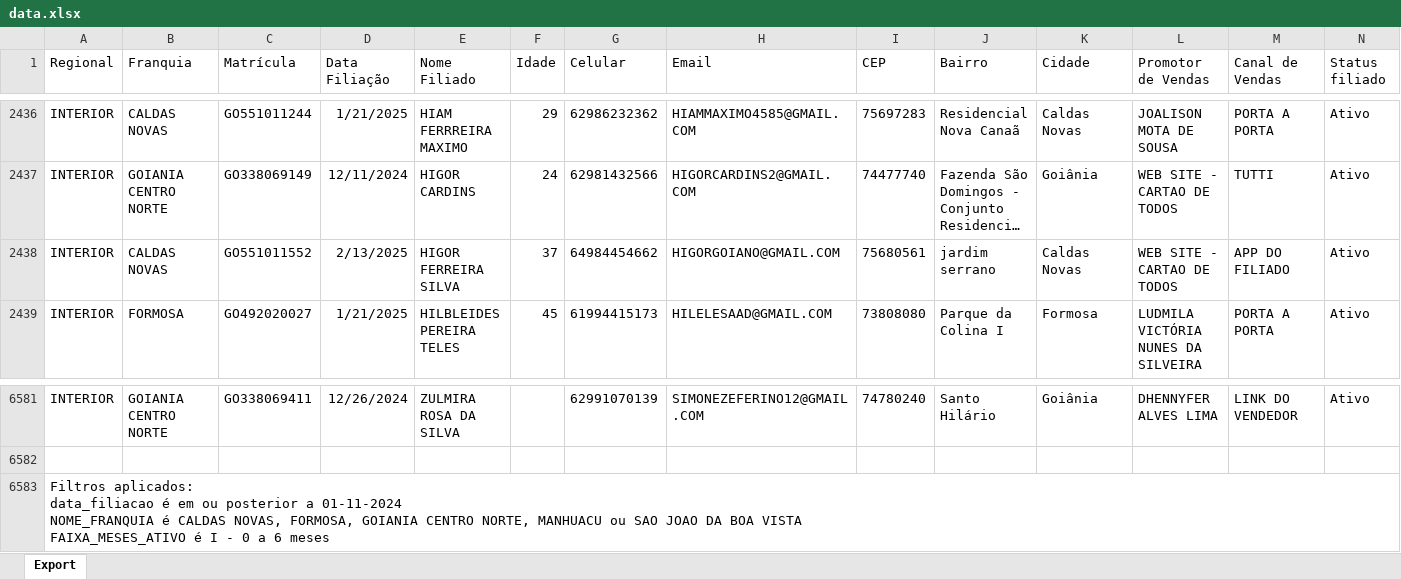
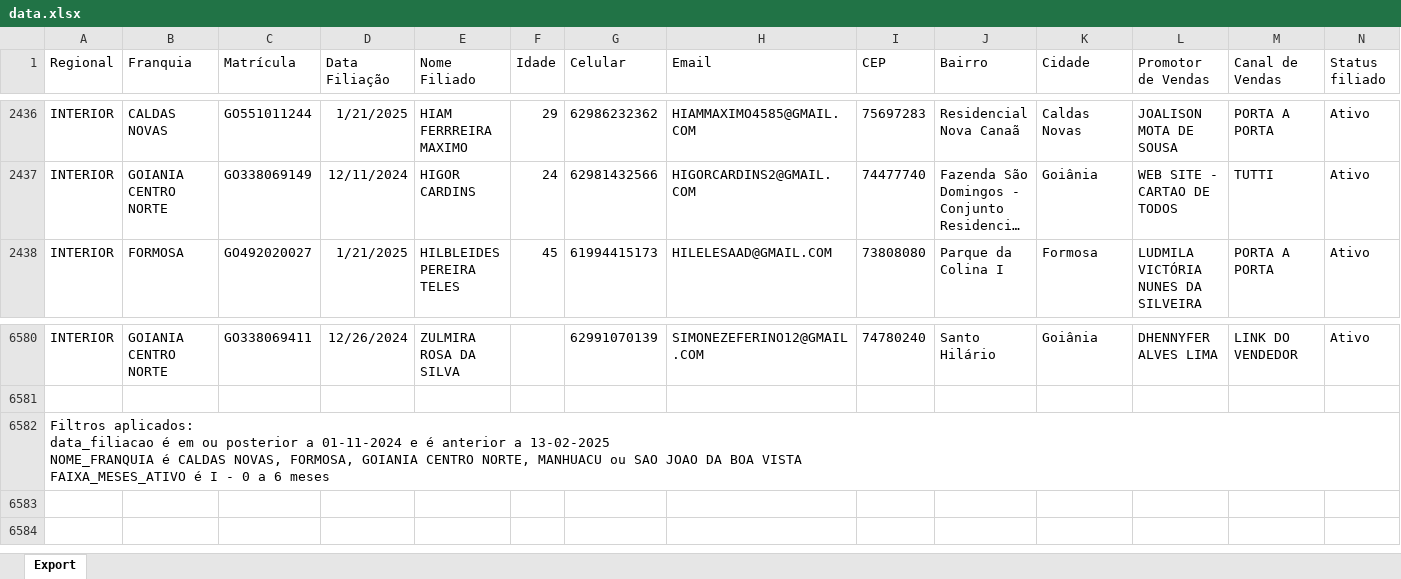
Before and after one commit to CentraldeControle/CDT, an Excel workbook: data.xlsx, sheet Export, drawn as a sheet; only a part is shown, gaps mark what is left out; long unchanged cells end in …; values as stored, in another font and other column widths than the file's, no borders; removed rows and columns are numbered as before the commit, all else as after; rows hold the shown columns only; ↵ is a line break in a cell; the diff names each change by its address in the sheet, - before the commit and + after, or states it on an @@ line.

Commit message:
Commit automático via script Python

```diff
--- a/data.xlsx (sheet Export)
+++ b/data.xlsx (sheet Export)
-row 2438: INTERIOR | CALDAS NOVAS | GO551011552 | 2/13/2025 | HIGOR FERREIRA SILVA | 37 | 64984454662 | HIGORGOIANO@GMAIL.COM | 75680561 | jardim serrano | Caldas Novas | WEB SITE - CARTAO DE TODOS | APP DO FILIADO | Ativo
-A6582 (Regional): …a 01-11-2024 ↵ NOME_FRANQUIA é…
+A6582 (Regional): …a 01-11-2024 e é anterior a 13-02-2025 ↵ NOME_FRANQUIA é…
```
